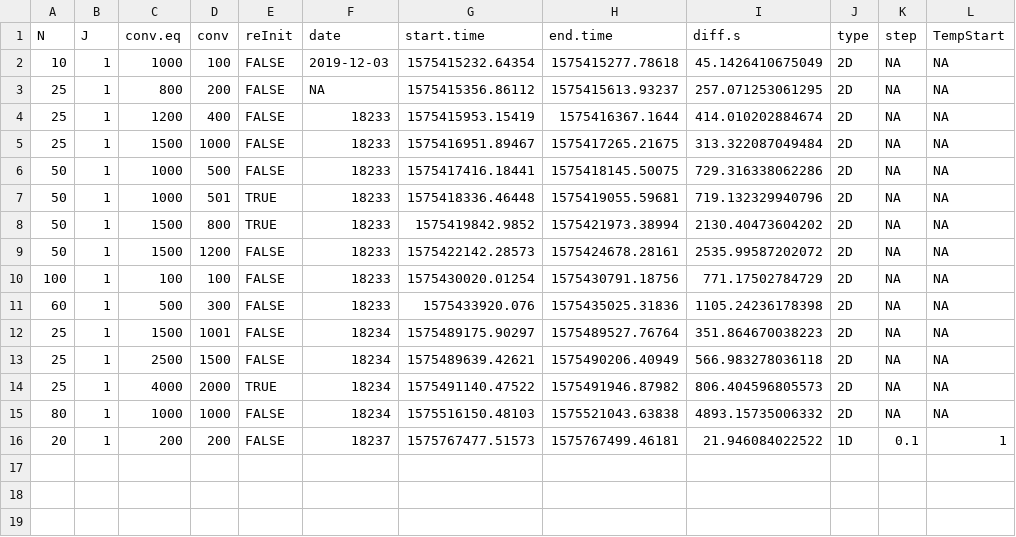
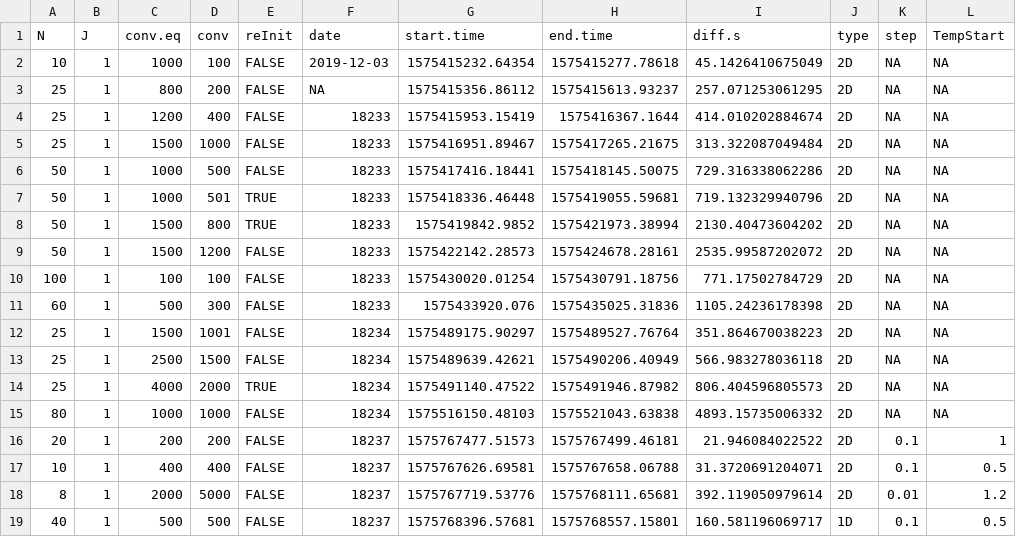
Before and after one commit to thomasgredig/MonteCarlo-Ising2D, a CSV file: data/runTimes.csv, drawn as a sheet.

```diff
--- a/data/runTimes.csv
+++ b/data/runTimes.csv
@@ -15,2 +15,5 @@
 80,1,1000,1000,FALSE,"18234",1575516150.48103,1575521043.63838,4893.15735006332,"2D",NA,NA
-20,1,200,200,FALSE,"18237",1575767477.51573,1575767499.46181,21.946084022522,"1D",0.1,1
+20,1,200,200,FALSE,"18237",1575767477.51573,1575767499.46181,21.946084022522,"2D",0.1,1
+10,1,400,400,FALSE,"18237",1575767626.69581,1575767658.06788,31.3720691204071,"2D",0.1,0.5
+8,1,2000,5000,FALSE,"18237",1575767719.53776,1575768111.65681,392.119050979614,"2D",0.01,1.2
+40,1,500,500,FALSE,"18237",1575768396.57681,1575768557.15801,160.581196069717,"1D",0.1,0.5
```
Also changed, not shown: 18 other files.
